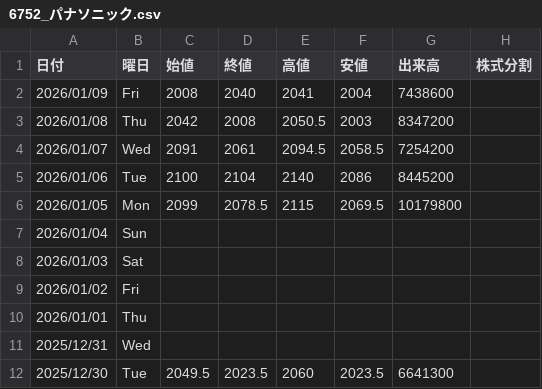
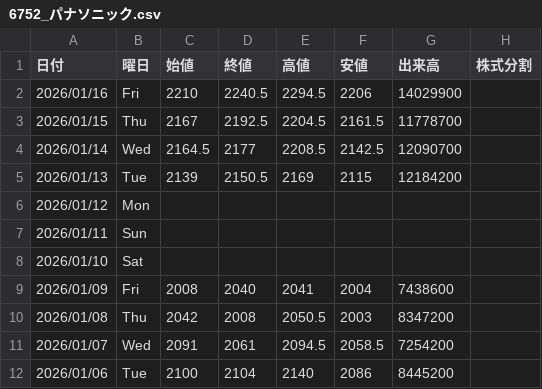
Before and after one commit to Yoshihiro-Okinaga/StockData, a CSV file: StockNightly/6752_パナソニック.csv, drawn as a sheet; only a part is shown; the shorter side is filled out with more unchanged rows.

```diff
--- a/StockNightly/6752_パナソニック.csv
+++ b/StockNightly/6752_パナソニック.csv
@@ -1,2 +1,9 @@
 日付,曜日,始値,終値,高値,安値,出来高,株式分割
+2026/01/16,Fri,2210,2240.5,2294.5,2206,14029900
+2026/01/15,Thu,2167,2192.5,2204.5,2161.5,11778700
+2026/01/14,Wed,2164.5,2177,2208.5,2142.5,12090700
+2026/01/13,Tue,2139,2150.5,2169,2115,12184200
+2026/01/12,Mon,,,,,
+2026/01/11,Sun,,,,,
+2026/01/10,Sat,,,,,
 2026/01/09,Fri,2008,2040,2041,2004,7438600
```
Also changed, not shown: StockNightly/1963_日揮ホールディングス.csv, StockNightly/Sub/7201_日産自動車.csv, 9 other files.
